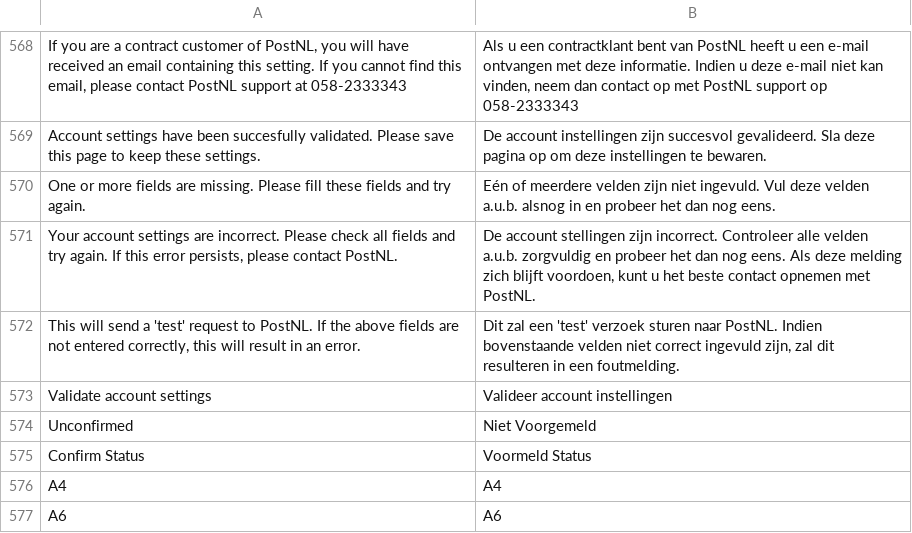
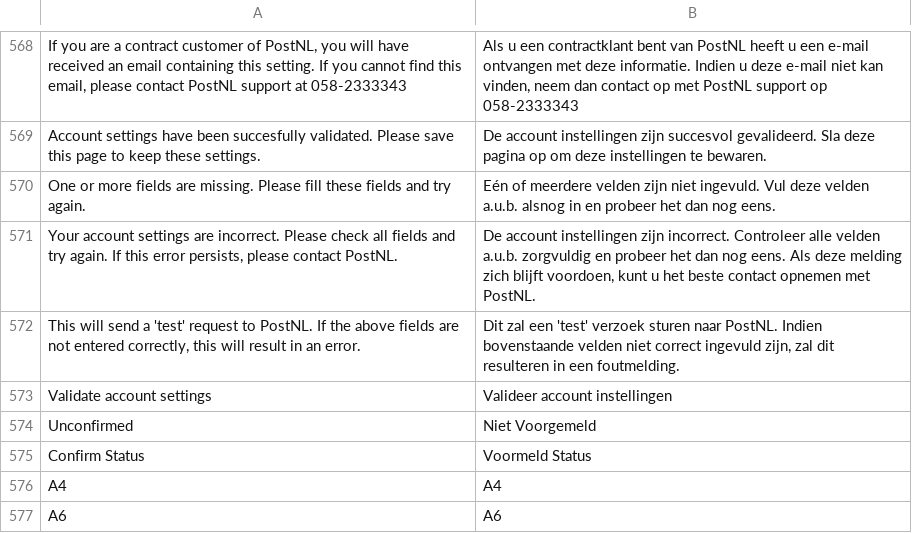
Before and after one commit to postnl/postnl-magento1-End-of-life, a CSV file: app/locale/nl_NL/TIG_PostNL.csv, drawn as a sheet; only a part is shown, gaps mark what is left out; the diff covers the shown part only.

Commit message:
added support for a efault test account

```diff
--- a/app/locale/nl_NL/TIG_PostNL.csv
+++ b/app/locale/nl_NL/TIG_PostNL.csv
@@ -575,3 +575,3 @@ Account settings have been succesfully validated. Please save this page to keep
 One or more fields are missing. Please fill these fields and try again.,Eén of meerdere velden zijn niet ingevuld. Vul deze velden a.u.b. alsnog in en probeer het dan nog eens.
-"Your account settings are incorrect. Please check all fields and try again. If this error persists, please contact PostNL.","De account stellingen zijn incorrect. Controleer alle velden a.u.b. zorgvuldig en probeer het dan nog eens. Als deze melding zich blijft voordoen, kunt u het beste contact opnemen met PostNL."
+"Your account settings are incorrect. Please check all fields and try again. If this error persists, please contact PostNL.","De account instellingen zijn incorrect. Controleer alle velden a.u.b. zorgvuldig en probeer het dan nog eens. Als deze melding zich blijft voordoen, kunt u het beste contact opnemen met PostNL."
 "This will send a 'test' request to PostNL. If the above fields are not entered correctly, this will result in an error.","Dit zal een 'test' verzoek sturen naar PostNL. Indien bovenstaande velden niet correct ingevuld zijn, zal dit resulteren in een foutmelding."
```
Also changed, not shown: 7 added rows, 3 removed rows and 3 edited cells elsewhere in this file, 9 other files.
